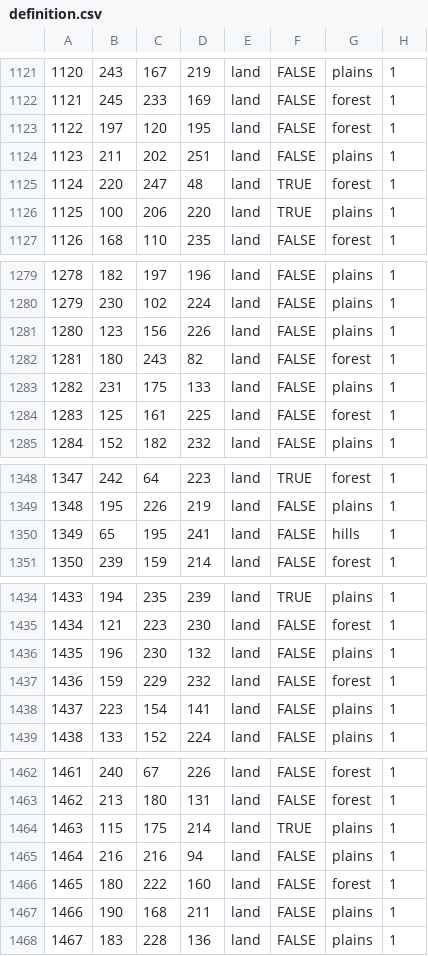
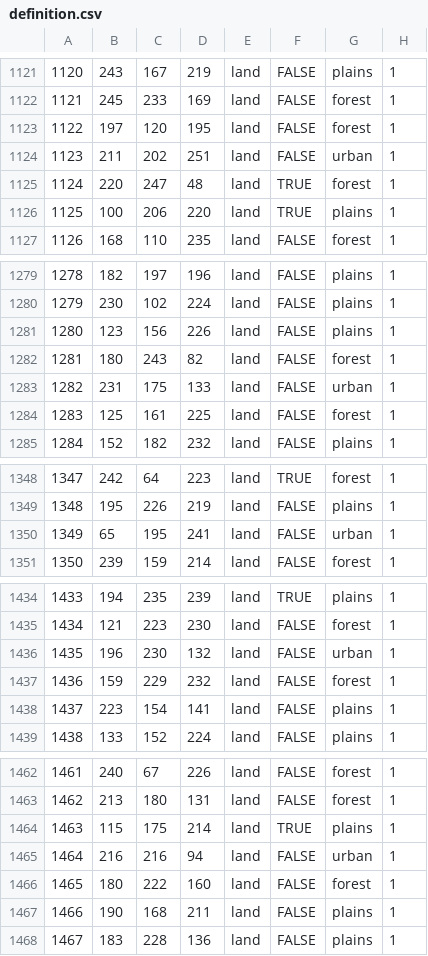
Before and after one commit to KristoAaslaid/Project-Awakening, a CSV file: map/definition.csv, drawn as a sheet; only a part is shown, gaps mark what is left out; the diff covers the shown part only.

```diff
--- a/map/definition.csv
+++ b/map/definition.csv
@@ -1123,3 +1123,3 @@
 1122;197;120;195;land;FALSE;forest;1
-1123;211;202;251;land;FALSE;plains;1
+1123;211;202;251;land;FALSE;urban;1
 1124;220;247;48;land;TRUE;forest;1
@@ -1282,3 +1282,3 @@
 1281;180;243;82;land;FALSE;forest;1
-1282;231;175;133;land;FALSE;plains;1
+1282;231;175;133;land;FALSE;urban;1
 1283;125;161;225;land;FALSE;forest;1
@@ -1349,3 +1349,3 @@
 1348;195;226;219;land;FALSE;plains;1
-1349;65;195;241;land;FALSE;hills;1
+1349;65;195;241;land;FALSE;urban;1
 1350;239;159;214;land;FALSE;forest;1
@@ -1435,3 +1435,3 @@
 1434;121;223;230;land;FALSE;forest;1
-1435;196;230;132;land;FALSE;plains;1
+1435;196;230;132;land;FALSE;urban;1
 1436;159;229;232;land;FALSE;forest;1
@@ -1464,3 +1464,3 @@
 1463;115;175;214;land;TRUE;plains;1
-1464;216;216;94;land;FALSE;plains;1
+1464;216;216;94;land;FALSE;urban;1
 1465;180;222;160;land;FALSE;forest;1
```
Also changed, not shown: 20 edited cells elsewhere in this file, 20 other files.
